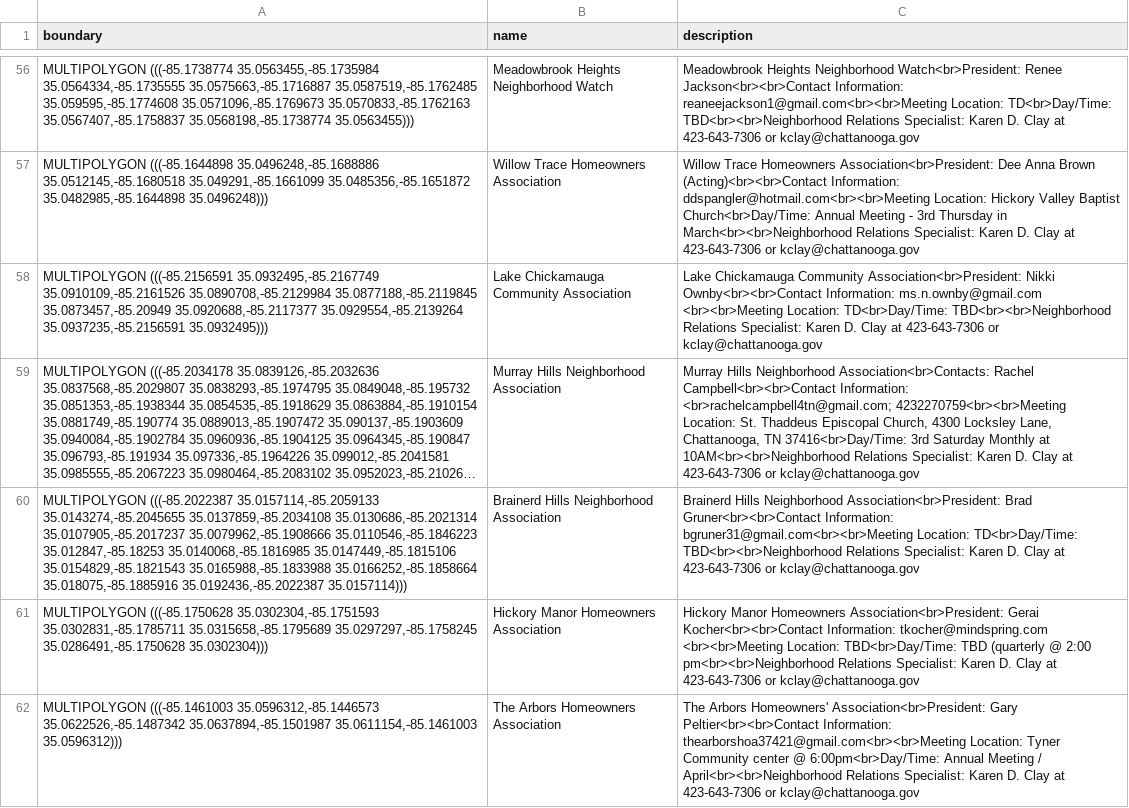
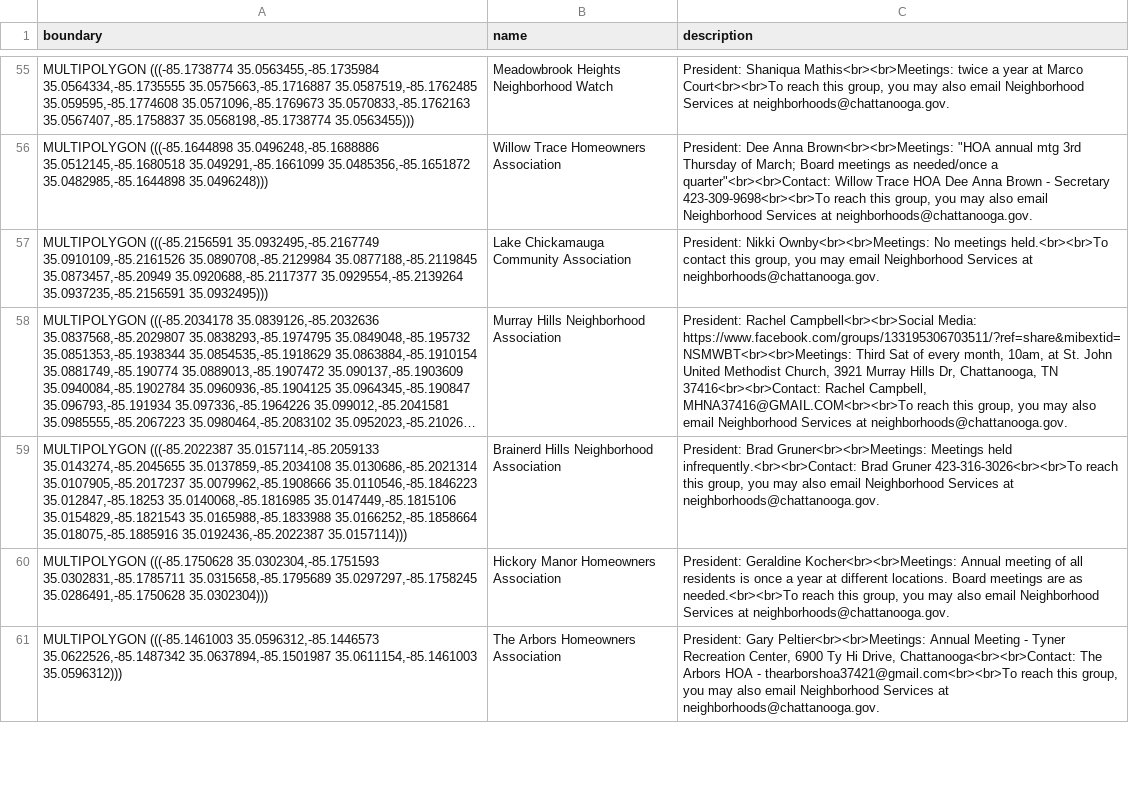
Before and after one commit to officeofperformancemanagement/neighborhood_association_boundaries, a CSV file: files/neighborhood_association_boundaries.csv, drawn as a sheet; only a part is shown, gaps mark what is left out; long unchanged cells end in …; addresses are those after the commit; the diff covers the shown part only; the diff names each change by its address in the sheet, - before the commit and + after, or states it on an @@ line.

```diff
--- a/files/neighborhood_association_boundaries.csv
+++ b/files/neighborhood_association_boundaries.csv
-C55 (description): Meadowbrook Heights Neighborhood Watch<br>President: Renee Jackson<br><br>Contact Information: reaneejackson1@gmail.com<br><br>Meeting Location: TD<br>Day/Time: TBD<br><br>Neighborhood Relations Specialist: Karen D. Clay at 423-643-7306 or kclay@chattanooga.gov
+C55 (description): President: Shaniqua Mathis<br><br>Meetings: twice a year at Marco Court<br><br>To reach this group, you may also email Neighborhood Services at neighborhoods@chattanooga.gov.
-C56 (description): Willow Trace Homeowners Association<br>President: Dee Anna Brown (Acting)<br><br>Contact Information: ddspangler@hotmail.com<br><br>Meeting Location: Hickory Valley Baptist Church<br>Day/Time: Annual Meeting - 3rd Thursday in March<br><br>Neighborhood Relations Specialist: Karen D. Clay at 423-643-7306 or kclay@chattanooga.gov
+C56 (description): President: Dee Anna Brown<br><br>Meetings: "HOA annual mtg 3rd Thursday of March; Board meetings as needed/once a quarter"<br><br>Contact: Willow Trace HOA Dee Anna Brown - Secretary 423-309-9698<br><br>To reach this group, you may also email Neighborhood Services at neighborhoods@chattanooga.gov.
-C57 (description): Lake Chickamauga Community Association<br>President: Nikki Ownby<br><br>Contact Information: ms.n.ownby@gmail.com <br><br>Meeting Location: TD<br>Day/Time: TBD<br><br>Neighborhood Relations Specialist: Karen D. Clay at 423-643-7306 or kclay@chattanooga.gov
+C57 (description): President: Nikki Ownby<br><br>Meetings: No meetings held.<br><br>To contact this group, you may email Neighborhood Services at neighborhoods@chattanooga.gov.
-C58 (description): Murray Hills Neighborhood Association<br>Contacts: Rachel Campbell<br><br>Contact Information: <br>rachelcampbell4tn@gmail.com; 4232270759<br><br>Meeting Location: St. Thaddeus Episcopal Church, 4300 Locksley Lane, Chattanooga, TN 37416<br>Day/Time: 3rd Saturday Monthly at 10AM<br><br>Neighborhood Relations Specialist: Karen D. Clay at 423-643-7306 or kclay@chattanooga.gov
+C58 (description): President: Rachel Campbell<br><br>Social Media: https://www.facebook.com/groups/133195306703511/?ref=share&mibextid=NSMWBT<br><br>Meetings: Third Sat of every month, 10am, at St. John United Methodist Church, 3921 Murray Hills Dr, Chattanooga, TN 37416<br><br>Contact: Rachel Campbell, MHNA37416@GMAIL.COM<br><br>To reach this group, you may also email Neighborhood Services at neighborhoods@chattanooga.gov.
-C59 (description): Brainerd Hills Neighborhood Association<br>President: Brad Gruner<br><br>Contact Information: bgruner31@gmail.com<br><br>Meeting Location: TD<br>Day/Time: TBD<br><br>Neighborhood Relations Specialist: Karen D. Clay at 423-643-7306 or kclay@chattanooga.gov
+C59 (description): President: Brad Gruner<br><br>Meetings: Meetings held infrequently.<br><br>Contact: Brad Gruner 423-316-3026<br><br>To reach this group, you may also email Neighborhood Services at neighborhoods@chattanooga.gov.
-C60 (description): Hickory Manor Homeowners Association<br>President: Gerai Kocher<br><br>Contact Information: tkocher@mindspring.com <br><br>Meeting Location: TBD<br>Day/Time: TBD (quarterly @ 2:00 pm<br><br>Neighborhood Relations Specialist: Karen D. Clay at 423-643-7306 or kclay@chattanooga.gov
+C60 (description): President: Geraldine Kocher<br><br>Meetings: Annual meeting of all residents is once a year at different locations. Board meetings are as needed.<br><br>To reach this group, you may also email Neighborhood Services at neighborhoods@chattanooga.gov.
-C61 (description): The Arbors Homeowners' Association<br>President: Gary Peltier<br><br>Contact Information: thearborshoa37421@gmail.com<br><br>Meeting Location: Tyner Community center @ 6:00pm<br>Day/Time: Annual Meeting / April<br><br>Neighborhood Relations Specialist: Karen D. Clay at 423-643-7306 or kclay@chattanooga.gov
+C61 (description): President: Gary Peltier<br><br>Meetings: Annual Meeting - Tyner Recreation Center, 6900 Ty Hi Drive, Chattanooga<br><br>Contact: The Arbors HOA - thearborshoa37421@gmail.com<br><br>To reach this group, you may also email Neighborhood Services at neighborhoods@chattanooga.gov.
```
Also changed, not shown: 1 removed row and 103 edited cells elsewhere in this file, 1 other file.
